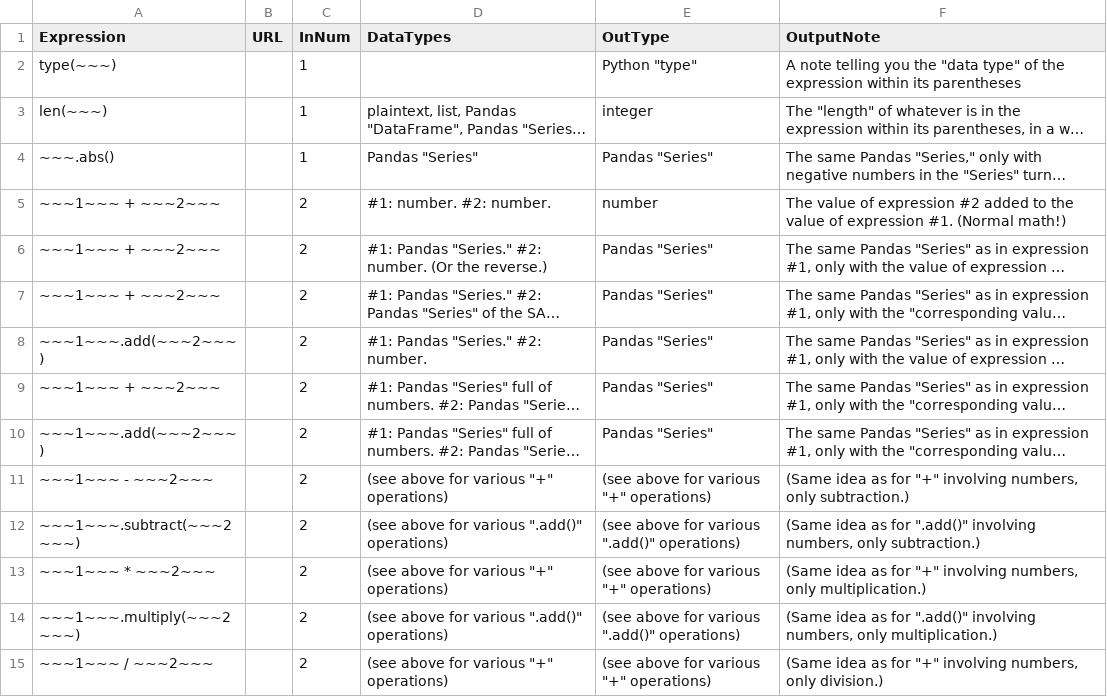
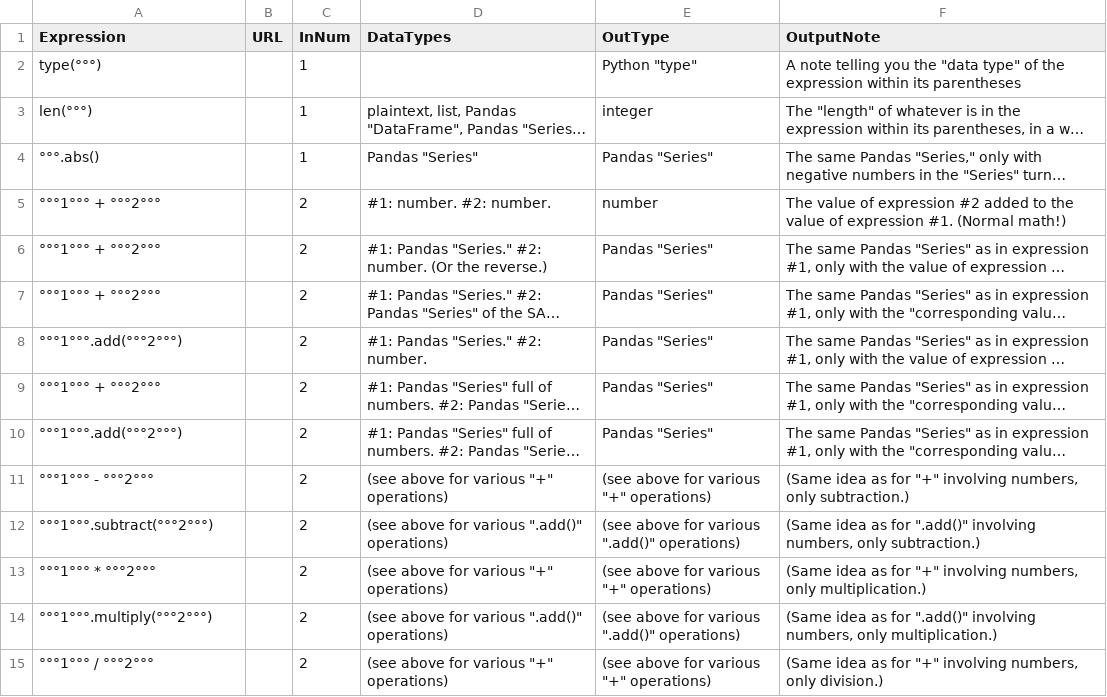
Before and after one commit to pypancsv/pypancsv, a CSV file: docs/_data/expressionoperations.csv, drawn as a sheet; only a part is shown; long unchanged cells end in …; the diff covers the shown part only; the diff names each change by its address in the sheet, - before the commit and + after, or states it on an @@ line.

Commit message:
Update expressionoperations.csv

```diff
--- a/docs/_data/expressionoperations.csv
+++ b/docs/_data/expressionoperations.csv
-A2 (Expression): type(~~~)
+A2 (Expression): type(°°°)
-A3 (Expression): len(~~~)
+A3 (Expression): len(°°°)
-A4 (Expression): ~~~.abs()
+A4 (Expression): °°°.abs()
-A5:A7 (Expression): ~~~1~~~ + ~~~2~~~
+A5:A7 (Expression): °°°1°°° + °°°2°°°
-A8 (Expression): ~~~1~~~.add(~~~2~~~)
+A8 (Expression): °°°1°°°.add(°°°2°°°)
-A9 (Expression): ~~~1~~~ + ~~~2~~~
+A9 (Expression): °°°1°°° + °°°2°°°
-A10 (Expression): ~~~1~~~.add(~~~2~~~)
+A10 (Expression): °°°1°°°.add(°°°2°°°)
-A11 (Expression): ~~~1~~~ - ~~~2~~~
+A11 (Expression): °°°1°°° - °°°2°°°
-A12 (Expression): ~~~1~~~.subtract(~~~2~~~)
+A12 (Expression): °°°1°°°.subtract(°°°2°°°)
-A13 (Expression): ~~~1~~~ * ~~~2~~~
+A13 (Expression): °°°1°°° * °°°2°°°
-A14 (Expression): ~~~1~~~.multiply(~~~2~~~)
+A14 (Expression): °°°1°°°.multiply(°°°2°°°)
-A15 (Expression): ~~~1~~~ / ~~~2~~~
+A15 (Expression): °°°1°°° / °°°2°°°
```
Also changed, not shown: 46 edited cells elsewhere in this file.
